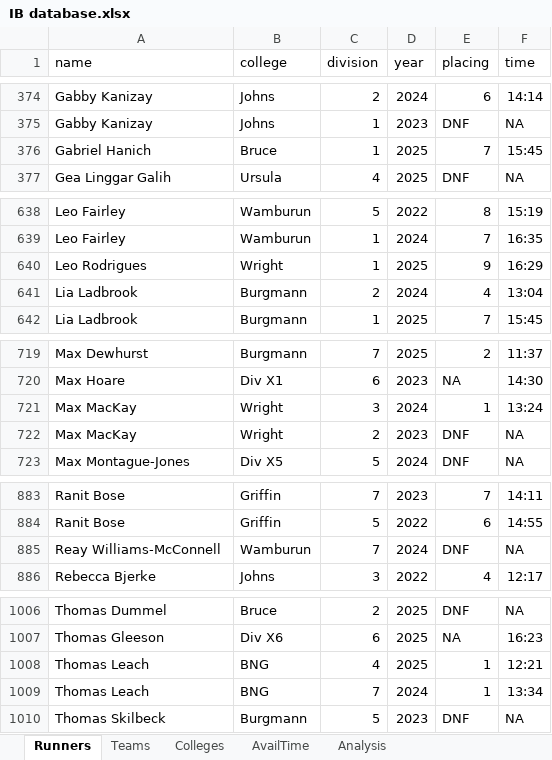
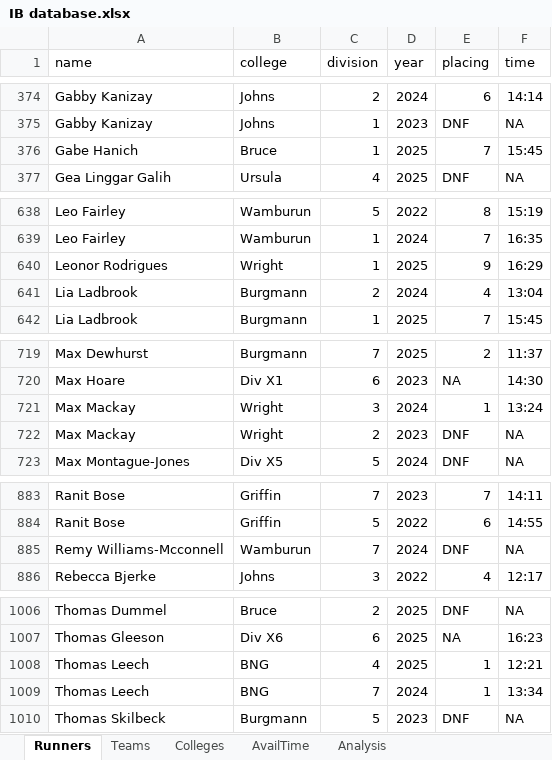
Before and after one commit to tobybh1/IB26-model, an Excel workbook: IB database.xlsx, sheet Runners, drawn as a sheet; only a part is shown, gaps mark what is left out; values as stored, in another font and other column widths than the file's, no borders; table styles not drawn; the diff names each change by its address in the sheet, - before the commit and + after, or states it on an @@ line.

```diff
--- a/IB database.xlsx (sheet Runners)
+++ b/IB database.xlsx (sheet Runners)
-A376 (name): Gabriel Hanich
+A376 (name): Gabe Hanich
-A640 (name): Leo Rodrigues
+A640 (name): Leonor Rodrigues
-A721:A722 (name): Max MacKay
+A721:A722 (name): Max Mackay
-A885 (name): Reay Williams-McConnell
+A885 (name): Remy Williams-Mcconnell
-A1008:A1009 (name): Thomas Leach
+A1008:A1009 (name): Thomas Leech
```
Also changed, not shown: 9 other files.
